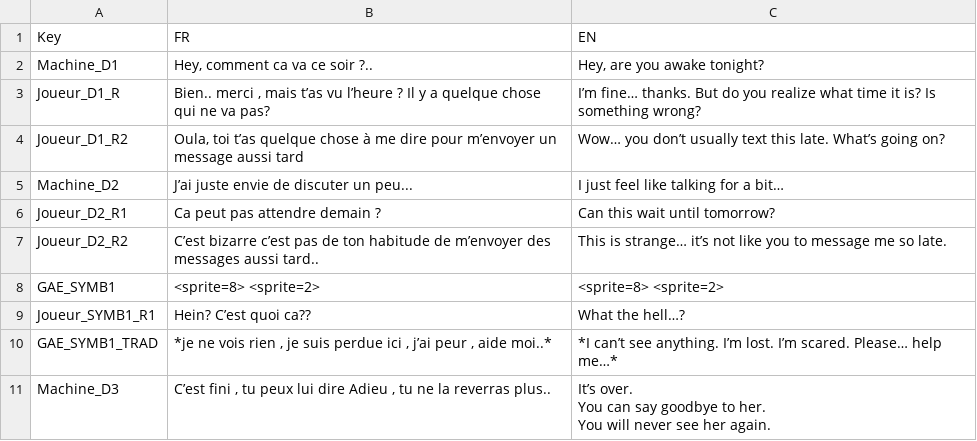
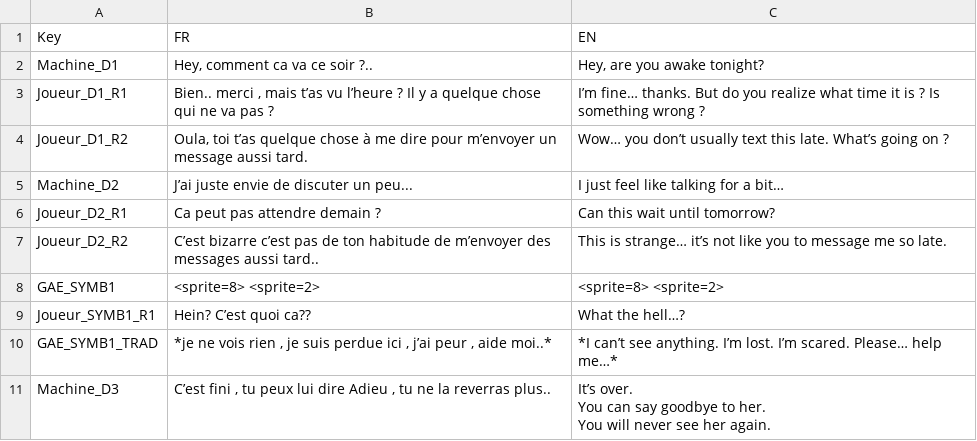
Before and after one commit to Sayaka-Shen/LaLangueDesCroix, a CSV file: Assets/SigmaGraph/Resources/CSV/FantasyDialogue.csv, drawn as a sheet; only a part is shown; the diff names each change by its address in the sheet, - before the commit and + after, or states it on an @@ line.

Commit message:
Edit graph + add popup

```diff
--- a/Assets/SigmaGraph/Resources/CSV/FantasyDialogue.csv
+++ b/Assets/SigmaGraph/Resources/CSV/FantasyDialogue.csv
-A3 (Key): Joueur_D1_R
+A3 (Key): Joueur_D1_R1
-B3 (FR): …ne va pas?
+B3 (FR): …ne va pas ?
-C3 (EN): …time it is? Is something wrong?
+C3 (EN): …time it is ? Is something wrong ?
-B4 (FR): …message aussi tard
+B4 (FR): …message aussi tard.
-C4 (EN): …What’s going on?
+C4 (EN): …What’s going on ?
```
Also changed, not shown: 13 other files.
